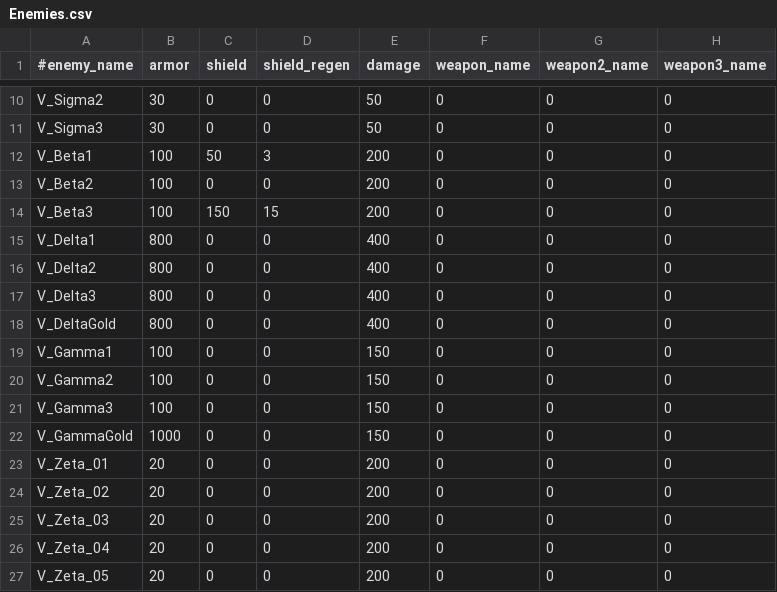
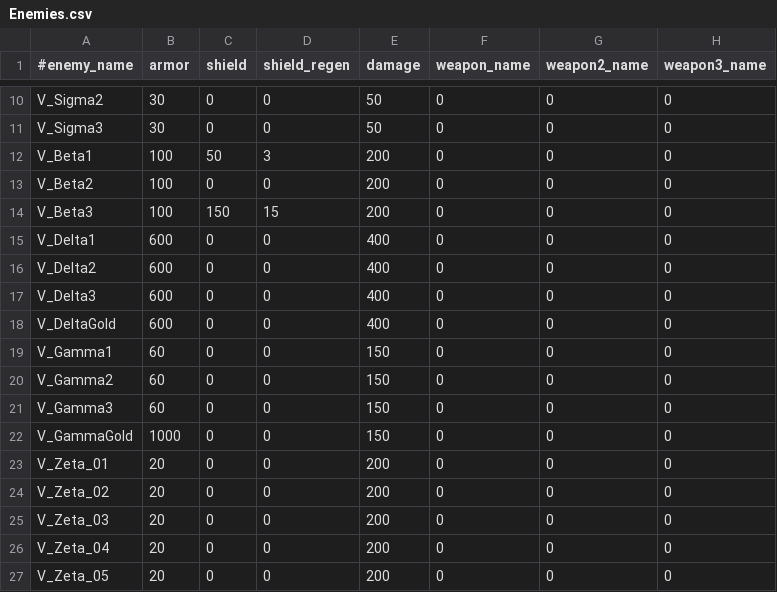
Before and after one commit to StarfighterDevTeam/StarFighter, a CSV file: Unstable/StarFighter/StarFighter/Assets/Scripts/Generated/Enemies.csv, drawn as a sheet; only a part is shown, gaps mark what is left out; the diff names each change by its address in the sheet, - before the commit and + after, or states it on an @@ line.

```diff
--- a/Unstable/StarFighter/StarFighter/Assets/Scripts/Generated/Enemies.csv
+++ b/Unstable/StarFighter/StarFighter/Assets/Scripts/Generated/Enemies.csv
-B15:B18 (armor): 800
+B15:B18 (armor): 600
-B19:B21 (armor): 100
+B19:B21 (armor): 60
```
Also changed, not shown: Unstable/StarFighter/StarFighter/Assets/Scripts/Generated/Scenes.csv, Unstable/StarFighter/StarFighter/Assets/Scripts/Scenes/Generated/Sandbox.csv, 38 other files.
